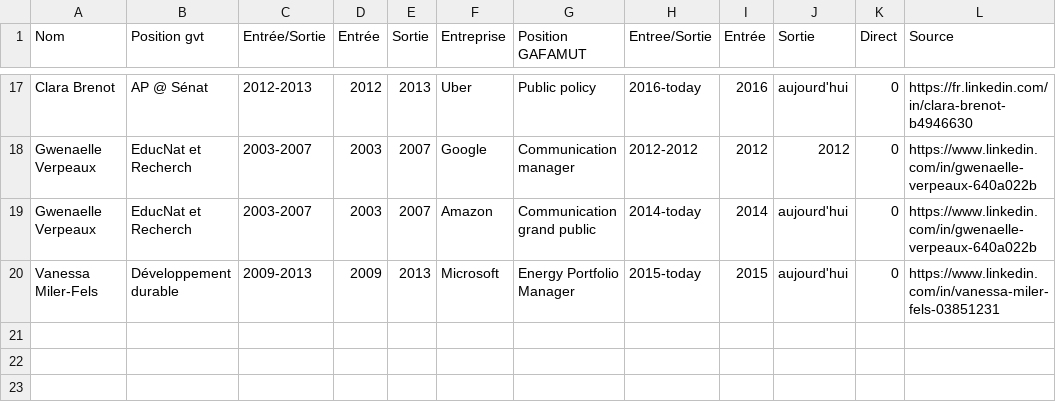
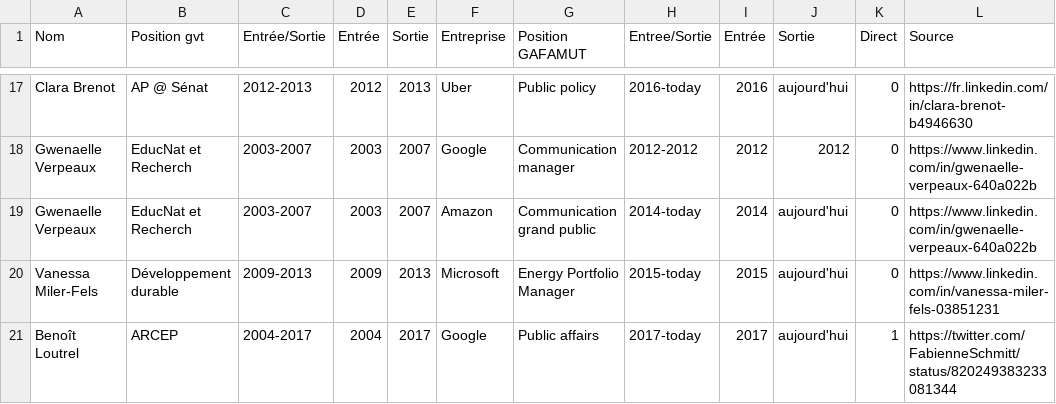
Before and after one commit to alphoenix/donnees, a CSV file: lobbies-gafamut/parcours.csv, drawn as a sheet; only a part is shown, gaps mark what is left out; the diff names each change by its address in the sheet, - before the commit and + after, or states it on an @@ line.

Commit message:
Ajout de Benoît Loutrel

```diff
--- a/lobbies-gafamut/parcours.csv
+++ b/lobbies-gafamut/parcours.csv
+row 21: Benoît Loutrel | ARCEP | 2004-2017 | 2004 | 2017 | Google | Public affairs | 2017-today | 2017 | aujourd'hui | 1 | https://twitter.com/FabienneSchmitt/status/820249383233081344
```
